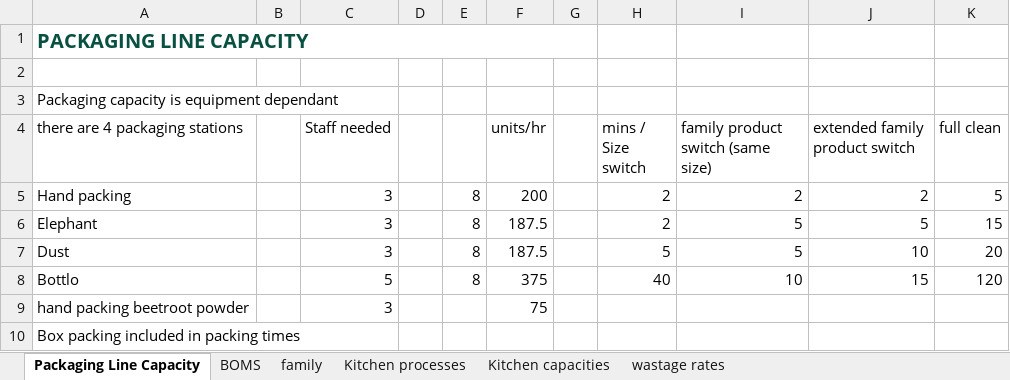
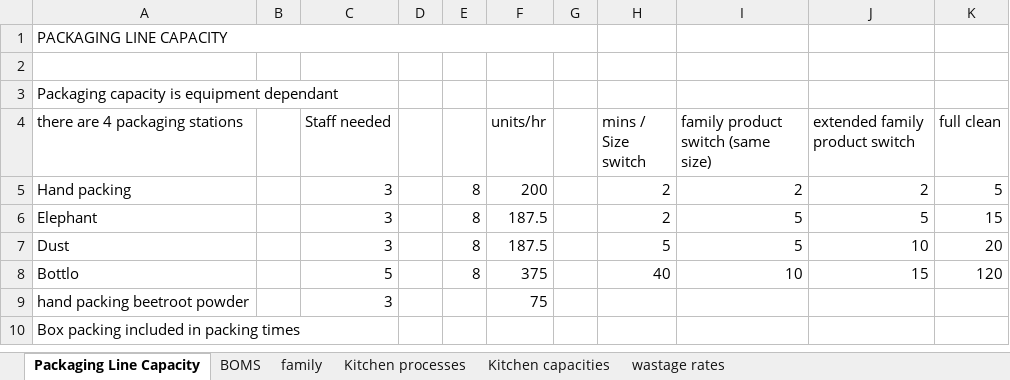
Before and after one commit to production-del/mp4, an Excel workbook: data/kitchen capacity and family plans.xlsx, sheet Packaging Line Capacity, drawn as a sheet; values as stored, in another font and other column widths than the file's, no borders; charts and pictures not drawn; the diff names each change by its address in the sheet, - before the commit and + after, or states it on an @@ line.

```diff
--- a/data/kitchen capacity and family plans.xlsx (sheet Packaging Line Capacity)
+++ b/data/kitchen capacity and family plans.xlsx (sheet Packaging Line Capacity)
@@ A1 bold: on → off, text colour: #085041 → black, text size: smaller @@
```
Also changed, not shown: sheet Kitchen processes, sheet Kitchen capacities, sheet BOMS, 57 other files.
